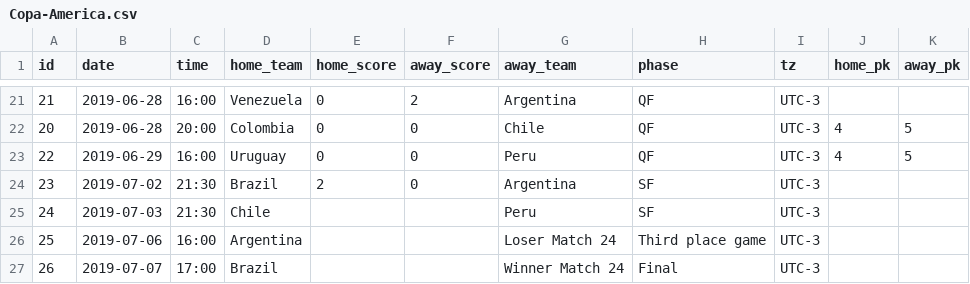
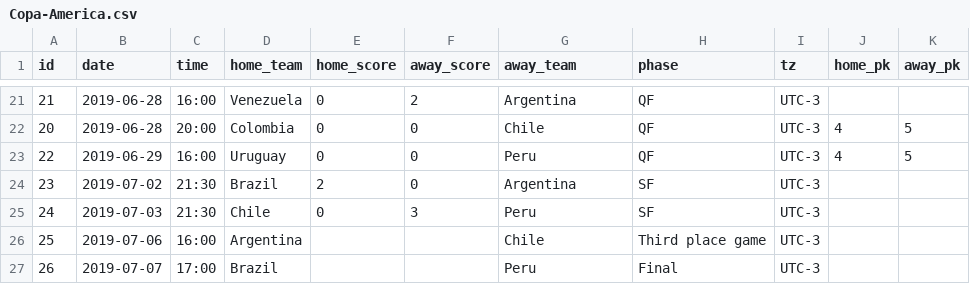
Before and after one commit to tylermachado/soccer-tournament-icalendar, a CSV file: data/Copa-America.csv, drawn as a sheet; only a part is shown, gaps mark what is left out.

```diff
--- a/data/Copa-America.csv
+++ b/data/Copa-America.csv
@@ -24,4 +24,4 @@ id,date,time,home_team,home_score,away_score,away_team,phase,tz,home_pk,away_pk
 23,2019-07-02,21:30,Brazil,2,0,Argentina,SF,UTC-3,,
-24,2019-07-03,21:30,Chile,,,Peru,SF,UTC-3,,
-25,2019-07-06,16:00,Argentina,,,Loser Match 24,Third place game,UTC-3,,
-26,2019-07-07,17:00,Brazil,,,Winner Match 24,Final,UTC-3,,
+24,2019-07-03,21:30,Chile,0,3,Peru,SF,UTC-3,,
+25,2019-07-06,16:00,Argentina,,,Chile,Third place game,UTC-3,,
+26,2019-07-07,17:00,Brazil,,,Peru,Final,UTC-3,,
```
Also changed, not shown: data/Gold-Cup.csv, data/Womens-World-Cup.csv, 3 other files.
